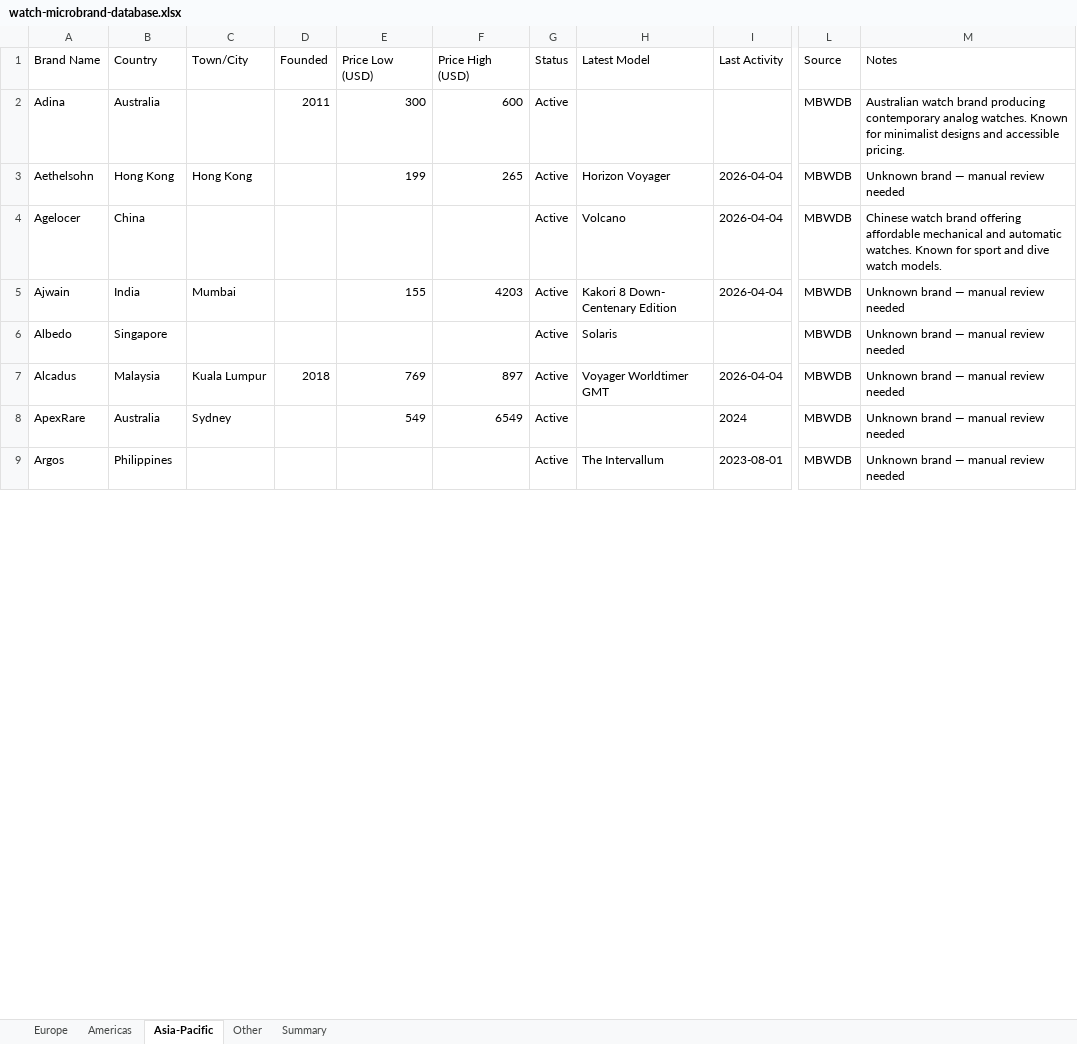
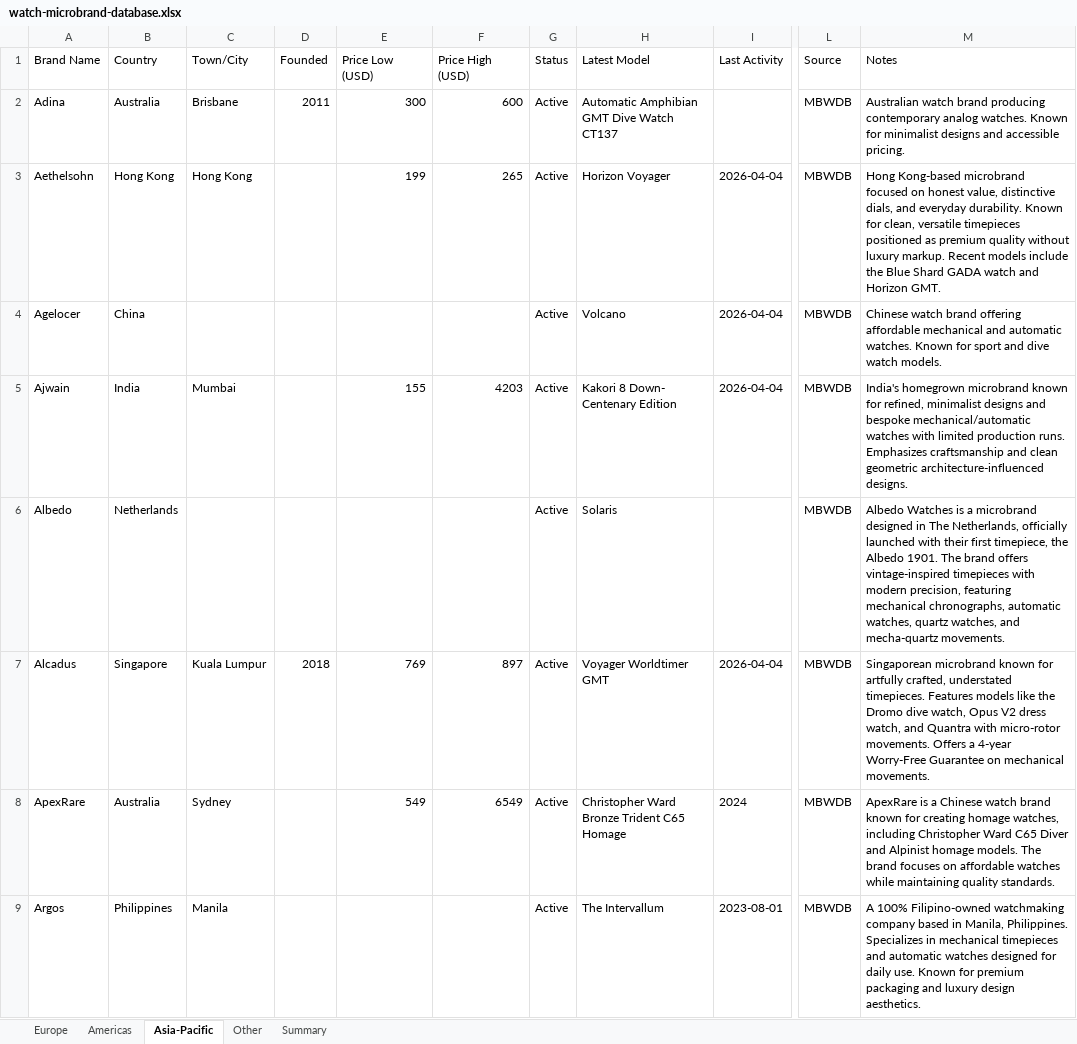
Before and after one commit to Hamishfrob/watch-microbrand-database, an Excel workbook: watch-microbrand-database.xlsx, sheet Asia-Pacific, drawn as a sheet; only a part is shown, gaps mark what is left out; values as stored, in another font and other column widths than the file's, no borders; the diff covers the shown part only; the diff names each change by its address in the sheet, - before the commit and + after, or states it on an @@ line.

Commit message:
feat: run find-locations-brave across europe, americas, asia-pacific

```diff
--- a/watch-microbrand-database.xlsx (sheet Asia-Pacific)
+++ b/watch-microbrand-database.xlsx (sheet Asia-Pacific)
-C2 (Town/City): (empty)
+C2 (Town/City): Brisbane
-H2 (Latest Model): (empty)
+H2 (Latest Model): Automatic Amphibian GMT Dive Watch CT137
-M3 (Notes): Unknown brand — manual review needed
+M3 (Notes): Hong Kong-based microbrand focused on honest value, distinctive dials, and everyday durability. Known for clean, versatile timepieces positioned as premium quality without luxury markup. Recent models include the Blue Shard GADA watch and Horizon GMT.
-M5 (Notes): Unknown brand — manual review needed
+M5 (Notes): India's homegrown microbrand known for refined, minimalist designs and bespoke mechanical/automatic watches with limited production runs. Emphasizes craftsmanship and clean geometric architecture-influenced designs.
-B6 (Country): Singapore
+B6 (Country): Netherlands
-M6 (Notes): Unknown brand — manual review needed
+M6 (Notes): Albedo Watches is a microbrand designed in The Netherlands, officially launched with their first timepiece, the Albedo 1901. The brand offers vintage-inspired timepieces with modern precision, featuring mechanical chronographs, automatic watches, quartz watches, and mecha-quartz movements.
-B7 (Country): Malaysia
+B7 (Country): Singapore
-M7 (Notes): Unknown brand — manual review needed
+M7 (Notes): Singaporean microbrand known for artfully crafted, understated timepieces. Features models like the Dromo dive watch, Opus V2 dress watch, and Quantra with micro-rotor movements. Offers a 4-year Worry-Free Guarantee on mechanical movements.
-H8 (Latest Model): (empty)
+H8 (Latest Model): Christopher Ward Bronze Trident C65 Homage
-M8 (Notes): Unknown brand — manual review needed
+M8 (Notes): ApexRare is a Chinese watch brand known for creating homage watches, including Christopher Ward C65 Diver and Alpinist homage models. The brand focuses on affordable watches while maintaining quality standards.
-C9 (Town/City): (empty)
+C9 (Town/City): Manila
-M9 (Notes): Unknown brand — manual review needed
+M9 (Notes): A 100% Filipino-owned watchmaking company based in Manila, Philippines. Specializes in mechanical timepieces and automatic watches designed for daily use. Known for premium packaging and luxury design aesthetics.
```
Also changed, not shown: 218 edited cells elsewhere in this sheet, sheet Europe, sheet Americas, sheet Summary, 3 other files.
